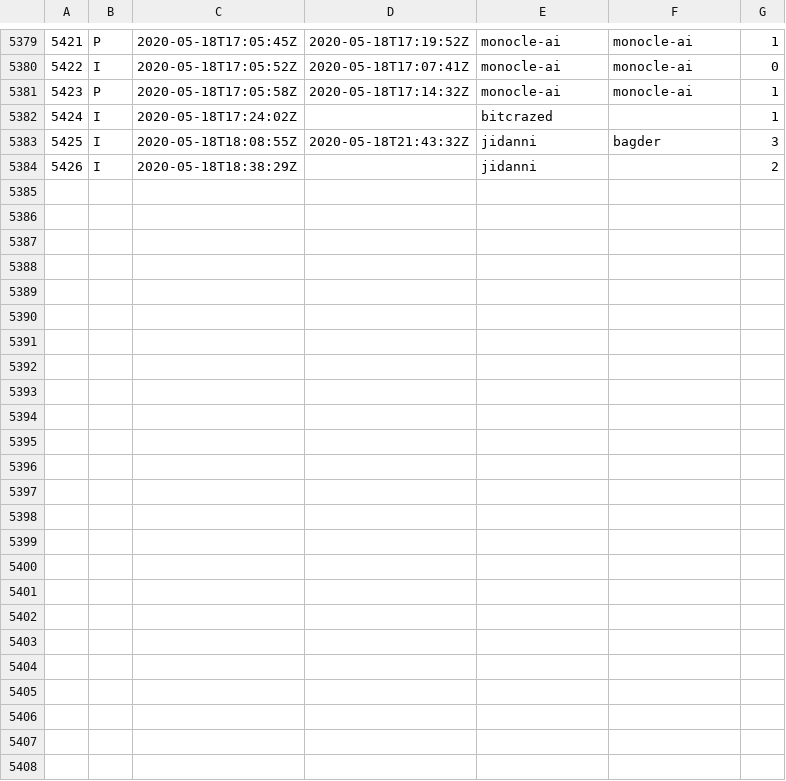
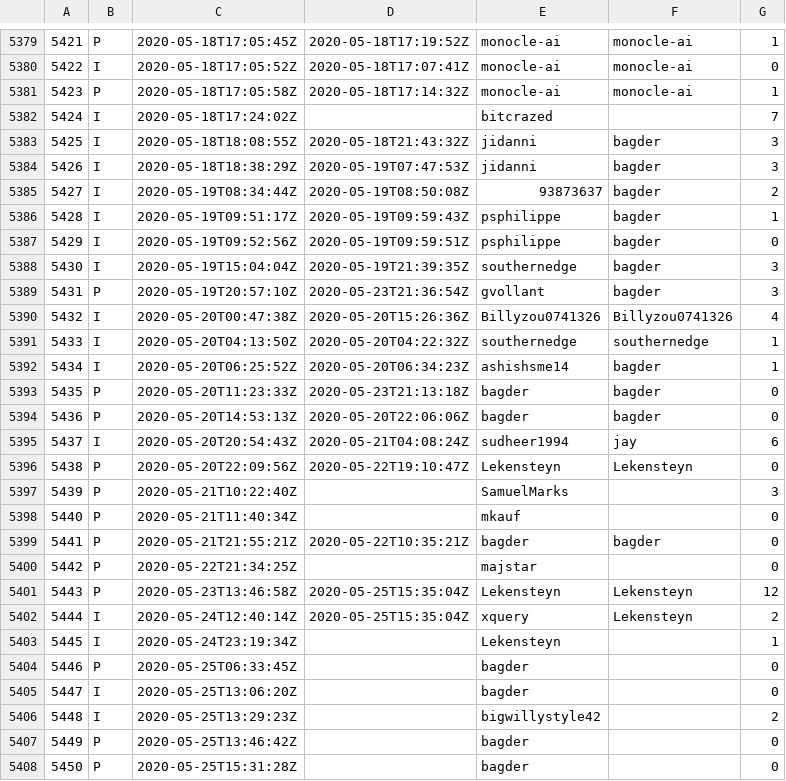
Before and after one commit to curl/stats, a CSV file: csv/github.csv, drawn as a sheet; only a part is shown, gaps mark what is left out; the diff covers the shown part only.

Commit message:
csv/github.csv: regen

```diff
--- a/csv/github.csv
+++ b/csv/github.csv
@@ -5381,4 +5381,28 @@
 5423;P;2020-05-18T17:05:58Z;2020-05-18T17:14:32Z;monocle-ai;monocle-ai;1
-5424;I;2020-05-18T17:24:02Z;;bitcrazed;;1
+5424;I;2020-05-18T17:24:02Z;;bitcrazed;;7
 5425;I;2020-05-18T18:08:55Z;2020-05-18T21:43:32Z;jidanni;bagder;3
-5426;I;2020-05-18T18:38:29Z;;jidanni;;2
+5426;I;2020-05-18T18:38:29Z;2020-05-19T07:47:53Z;jidanni;bagder;3
+5427;I;2020-05-19T08:34:44Z;2020-05-19T08:50:08Z;93873637;bagder;2
+5428;I;2020-05-19T09:51:17Z;2020-05-19T09:59:43Z;psphilippe;bagder;1
+5429;I;2020-05-19T09:52:56Z;2020-05-19T09:59:51Z;psphilippe;bagder;0
+5430;I;2020-05-19T15:04:04Z;2020-05-19T21:39:35Z;southernedge;bagder;3
+5431;P;2020-05-19T20:57:10Z;2020-05-23T21:36:54Z;gvollant;bagder;3
+5432;I;2020-05-20T00:47:38Z;2020-05-20T15:26:36Z;Billyzou0741326;Billyzou0741326;4
+5433;I;2020-05-20T04:13:50Z;2020-05-20T04:22:32Z;southernedge;southernedge;1
+5434;I;2020-05-20T06:25:52Z;2020-05-20T06:34:23Z;ashishsme14;bagder;1
+5435;P;2020-05-20T11:23:33Z;2020-05-23T21:13:18Z;bagder;bagder;0
+5436;P;2020-05-20T14:53:13Z;2020-05-20T22:06:06Z;bagder;bagder;0
+5437;I;2020-05-20T20:54:43Z;2020-05-21T04:08:24Z;sudheer1994;jay;6
+5438;P;2020-05-20T22:09:56Z;2020-05-22T19:10:47Z;Lekensteyn;Lekensteyn;0
+5439;P;2020-05-21T10:22:40Z;;SamuelMarks;;3
+5440;P;2020-05-21T11:40:34Z;;mkauf;;0
+5441;P;2020-05-21T21:55:21Z;2020-05-22T10:35:21Z;bagder;bagder;0
+5442;P;2020-05-22T21:34:25Z;;majstar;;0
+5443;P;2020-05-23T13:46:58Z;2020-05-25T15:35:04Z;Lekensteyn;Lekensteyn;12
+5444;I;2020-05-24T12:40:14Z;2020-05-25T15:35:04Z;xquery;Lekensteyn;2
+5445;I;2020-05-24T23:19:34Z;;Lekensteyn;;1
+5446;P;2020-05-25T06:33:45Z;;bagder;;0
+5447;I;2020-05-25T13:06:20Z;;bagder;;0
+5448;I;2020-05-25T13:29:23Z;;bigwillystyle42;;2
+5449;P;2020-05-25T13:46:42Z;;bagder;;0
+5450;P;2020-05-25T15:31:28Z;;bagder;;0
```
Also changed, not shown: 28 edited cells elsewhere in this file.
